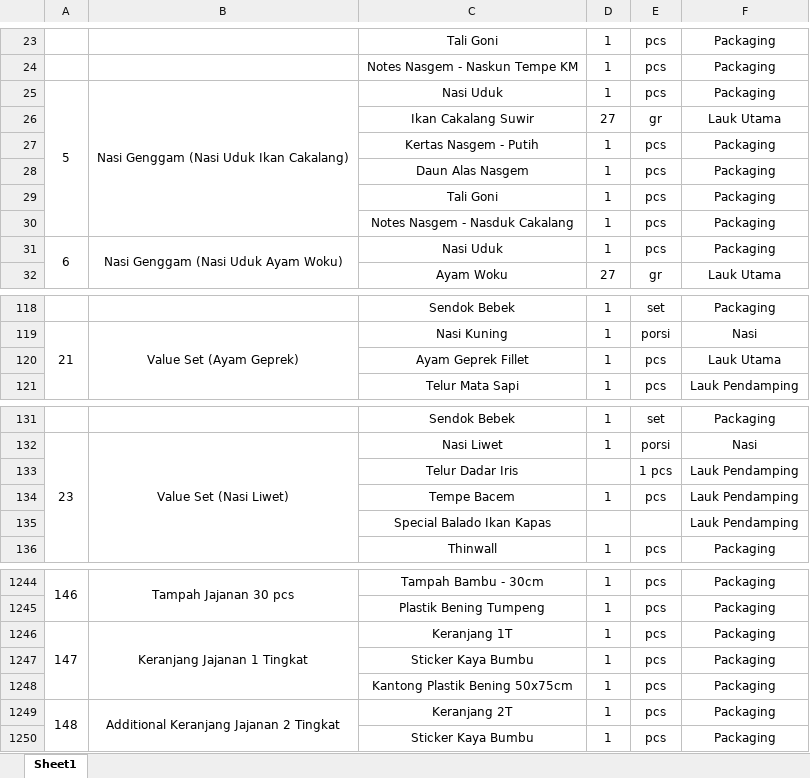
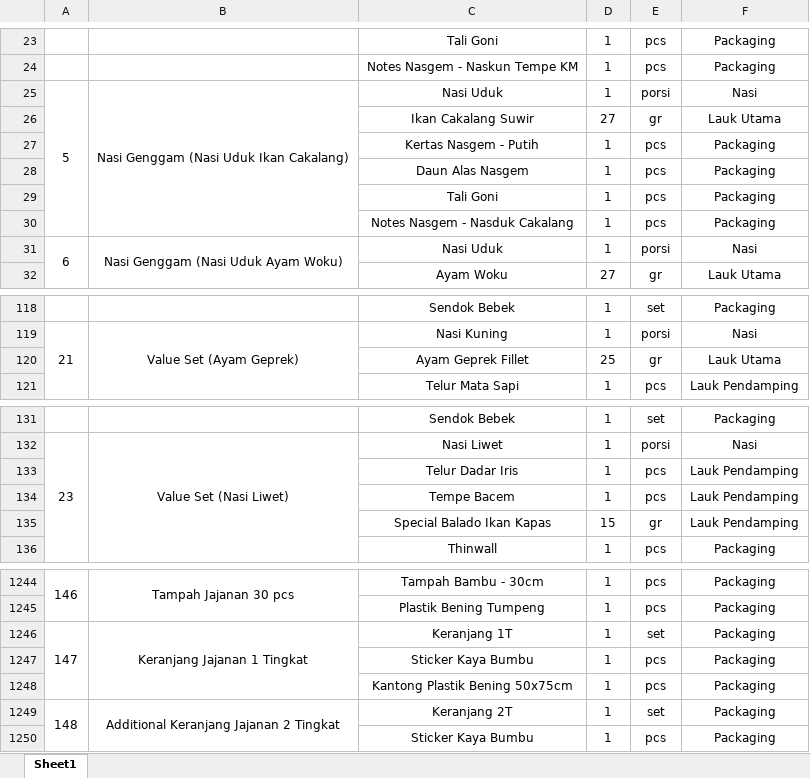
Before and after one commit to MikhaelBagus/kaya_bumbu, an Excel workbook: public/ImportIngredient.xlsx, sheet Sheet1, drawn as a sheet; only a part is shown, gaps mark what is left out; values as stored, in another font and other column widths than the file's, no borders; the diff covers the shown part only; the diff names each change by its address in the sheet, - before the commit and + after, or states it on an @@ line.

```diff
--- a/public/ImportIngredient.xlsx (sheet Sheet1)
+++ b/public/ImportIngredient.xlsx (sheet Sheet1)
-E25: pcs
+E25: porsi
-F25: Packaging
+F25: Nasi
-E31: pcs
+E31: porsi
-F31: Packaging
+F31: Nasi
-D120: 1
+D120: 25
-E120: pcs
+E120: gr
-D133: (empty)
+D133: 1
-E133: 1 pcs
+E133: pcs
-D135: (empty)
+D135: 15
-E135: (empty)
+E135: gr
-E1246: pcs
+E1246: set
-E1249: pcs
+E1249: set
```
Also changed, not shown: 52 edited cells elsewhere in this sheet, 1 other file.
